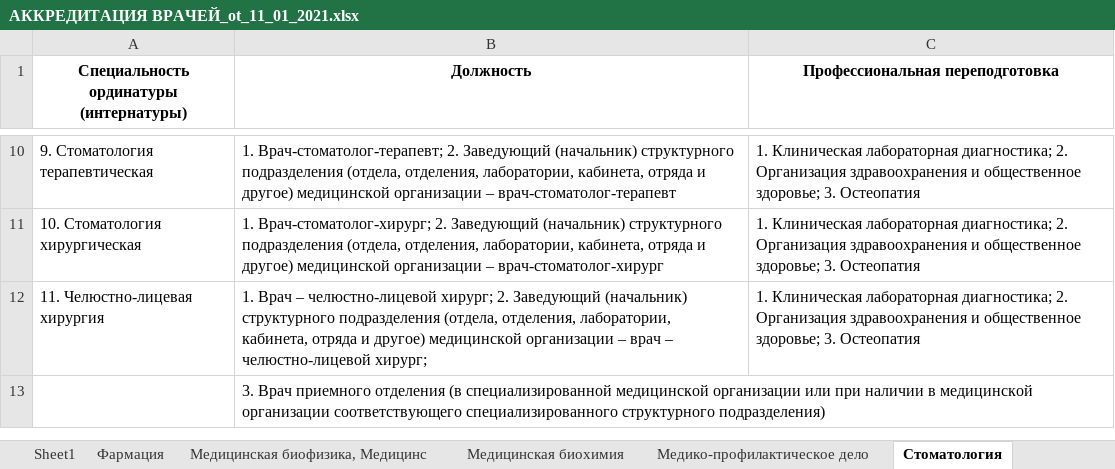
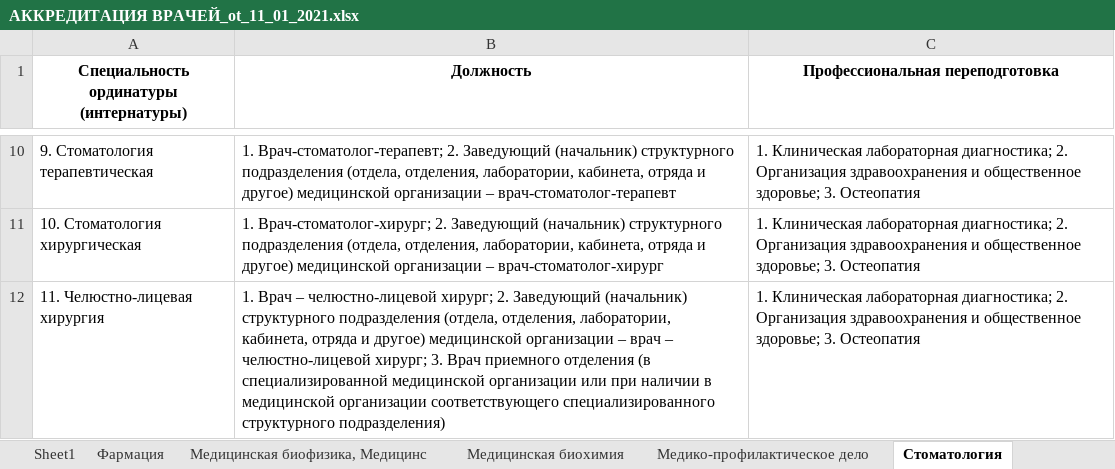
Before and after one commit to lilRaem/btrx, an Excel workbook: docForparse/АККРЕДИТАЦИЯ ВРАЧЕЙ_ot_11_01_2021.xlsx, sheet Стоматология, drawn as a sheet; only a part is shown, gaps mark what is left out; values as stored, in another font and other column widths than the file's, no borders; the diff names each change by its address in the sheet, - before the commit and + after, or states it on an @@ line.

```diff
--- a/docForparse/АККРЕДИТАЦИЯ ВРАЧЕЙ_ot_11_01_2021.xlsx (sheet Стоматология)
+++ b/docForparse/АККРЕДИТАЦИЯ ВРАЧЕЙ_ot_11_01_2021.xlsx (sheet Стоматология)
-B12 (Должность): …челюстно-лицевой хирург;
+B12 (Должность): …челюстно-лицевой хирург; 3. Врач приемного отделения (в специализированной медицинской организации или при наличии в медицинской организации соответствующего специализированного структурного подразделения)
-row 13:  | 3. Врач приемного отделения (в специализированной медицинской организации или при наличии в медицинской организации соответствующего специализированного структурного подразделения)
```
Also changed, not shown: other sheet tabs, 1 other file.
